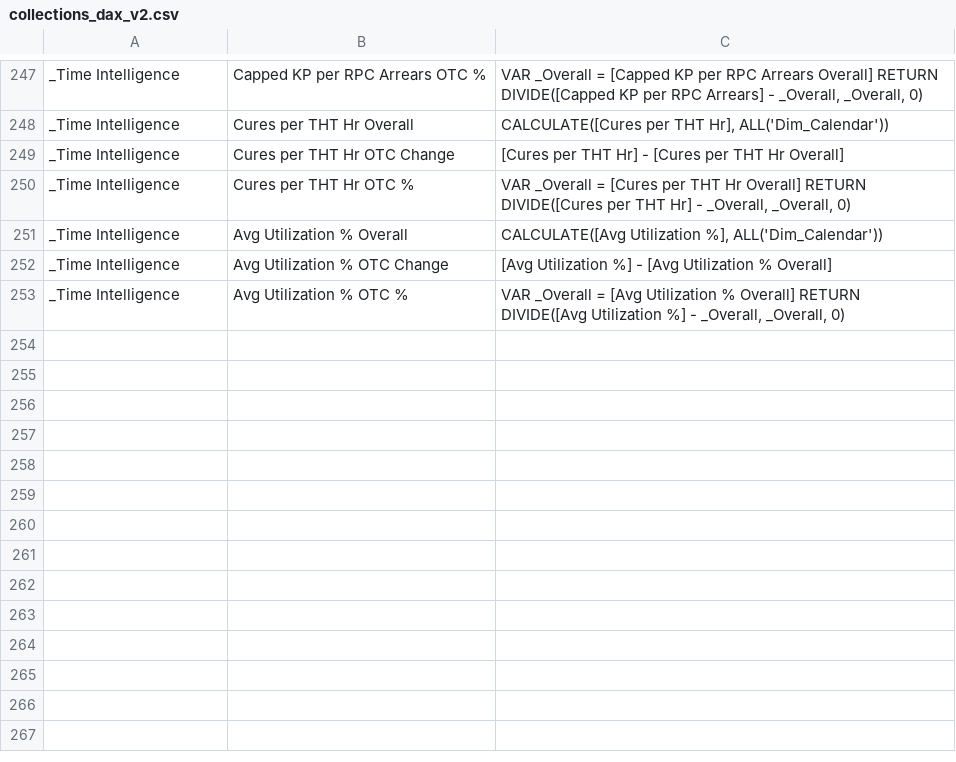
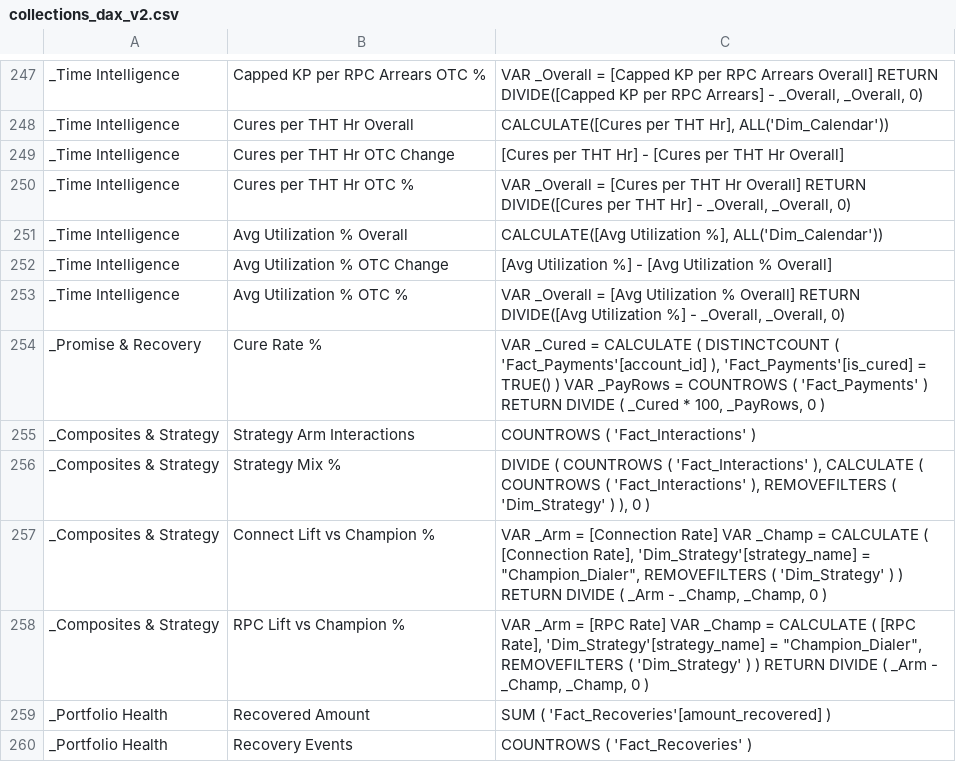
Before and after one commit to rtrlpz/MIS-COLLECTIONS, a CSV file: dashboards/dax/collections_dax_v2.csv, drawn as a sheet; only a part is shown, gaps mark what is left out; the diff covers the shown part only; the diff names each change by its address in the sheet, - before the commit and + after, or states it on an @@ line.

Commit message:
feat(dax): v3.1 — correct composites/misnamed metrics + cover P3/P4 schema (14 new)
Phase A corrections:
- Agent Quality Score: realigned to official v_agent_scorecards weights
  (RPC 25/KP 25/Cure 20/Util 15/AHT 15, inverse-AHT vs 300s cap) — was
  KP40/AHT-tier/Util30 with no RPC or cure component
- Portfolio Health Score -> Portfolio Goal Achievement Index: goal-relative
  normalization against Dim_Targets (old /3 scaling left the cure component
  contributing ~1pt of 100)
- Coaching Alert: DATEADD(-7 DAY) replaces iso_week-1 (year-boundary bug)
- Dialer Abandon Rate -> Dialer Non-RPC Share % (old name measured
  connected-but-not-RPC, not abandonment); denominator now dialer-connected
- Cure Rate by Vintage: denominator = accounts in latest snapshot of context
  (was ALL(Dim_Calendar) all-time distortion)

Phase B additions (P3/P4 coverage):
- Cure Rate % base measure (parity with v_recovery_metrics cure_rate)
- Strategy attribution: Strategy Arm Interactions, Strategy Mix %,
  Connect/RPC Lift vs Champion % (multipliers now bite post-regen:
  RPC by arm 37.7/32.2/28.0)
- Recoveries: Recovered Amount, Recovery Events, Recovery Rate %,
  Net Write-off Position, Recoverable Outstanding (latest remaining per acct;
  parity target v_writeoff_recovery)
- Bucket severity via Dim_Delinquency_Bucket.sort_order: Roll Rate Worsened/
  Improved % (NATURALINNERJOIN month-pair transitions), Worst Active Bucket
- Portfolio Cure Rate % mirroring v_monthend_portfolio definition

Artifacts regenerated: measures.tsv + dax_measures_all.md (266). CSV gates:
no dupes, parens balanced, all table refs in current schema. Full docs count
sweep + legacy-TI retirement deferred to phase C.

```diff
--- a/dashboards/dax/collections_dax_v2.csv
+++ b/dashboards/dax/collections_dax_v2.csv
+row 254: _Promise & Recovery | Cure Rate % | VAR _Cured = CALCULATE ( DISTINCTCOUNT ( 'Fact_Payments'[account_id] ), 'Fact_Payments'[is_cured] = TRUE() ) VAR _PayRows = COUNTROWS ( 'Fact_Payments' ) RETURN DIVIDE ( _Cured * 100, _PayRows, 0 )
+row 255: _Composites & Strategy | Strategy Arm Interactions | COUNTROWS ( 'Fact_Interactions' )
+row 256: _Composites & Strategy | Strategy Mix % | DIVIDE ( COUNTROWS ( 'Fact_Interactions' ), CALCULATE ( COUNTROWS ( 'Fact_Interactions' ), REMOVEFILTERS ( 'Dim_Strategy' ) ), 0 )
+row 257: _Composites & Strategy | Connect Lift vs Champion % | VAR _Arm = [Connection Rate] VAR _Champ = CALCULATE ( [Connection Rate], 'Dim_Strategy'[strategy_name] = "Champion_Dialer", REMOVEFILTERS ( 'Dim_Strategy' ) ) RETURN DIVIDE ( _Arm - _Champ, _Champ, 0 )
+row 258: _Composites & Strategy | RPC Lift vs Champion % | VAR _Arm = [RPC Rate] VAR _Champ = CALCULATE ( [RPC Rate], 'Dim_Strategy'[strategy_name] = "Champion_Dialer", REMOVEFILTERS ( 'Dim_Strategy' ) ) RETURN DIVIDE ( _Arm - _Champ, _Champ, 0 )
+row 259: _Portfolio Health | Recovered Amount | SUM ( 'Fact_Recoveries'[amount_recovered] )
+row 260: _Portfolio Health | Recovery Events | COUNTROWS ( 'Fact_Recoveries' )
```
Also changed, not shown: 7 added rows and 5 edited cells elsewhere in this file, 2 other files.
